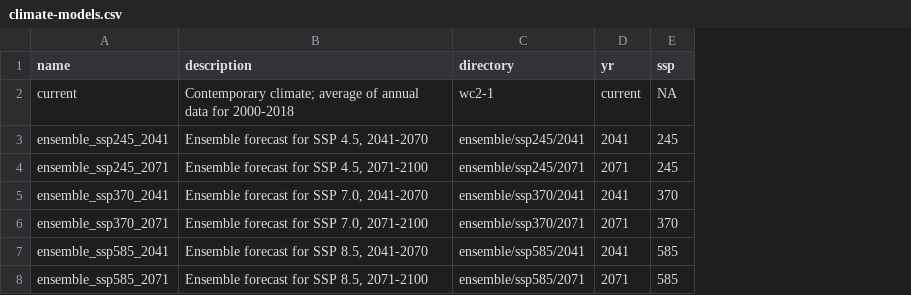
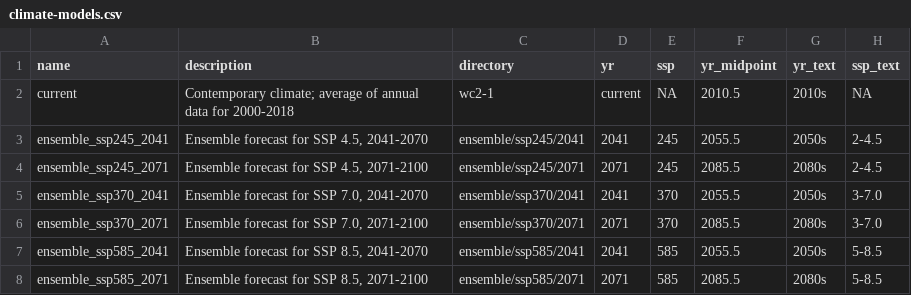
Before and after one commit to Big-Biodiversity-Collaborative/SwallowtailClimateChange, a CSV file: data/climate-models.csv, drawn as a sheet; the diff names each change by its address in the sheet, - before the commit and + after, or states it on an @@ line.

Commit message:
Add figure-friendly info to climate models data

```diff
--- a/data/climate-models.csv
+++ b/data/climate-models.csv
+column F (yr_midpoint), rows 2-8: 2010.5 | 2055.5 | 2085.5 | 2055.5 | 2085.5 | 2055.5 | 2085.5
+column G (yr_text), rows 2-8: 2010s | 2050s | 2080s | 2050s | 2080s | 2050s | 2080s
+column H (ssp_text), rows 2-8: NA | 2-4.5 | 2-4.5 | 3-7.0 | 3-7.0 | 5-8.5 | 5-8.5
```
